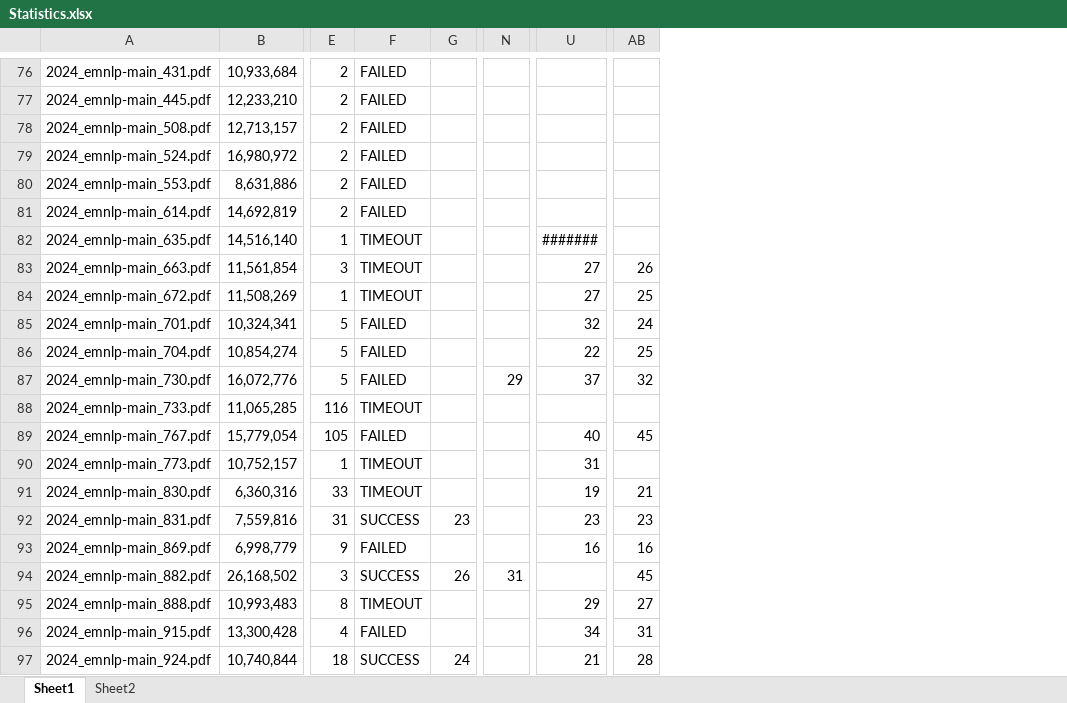
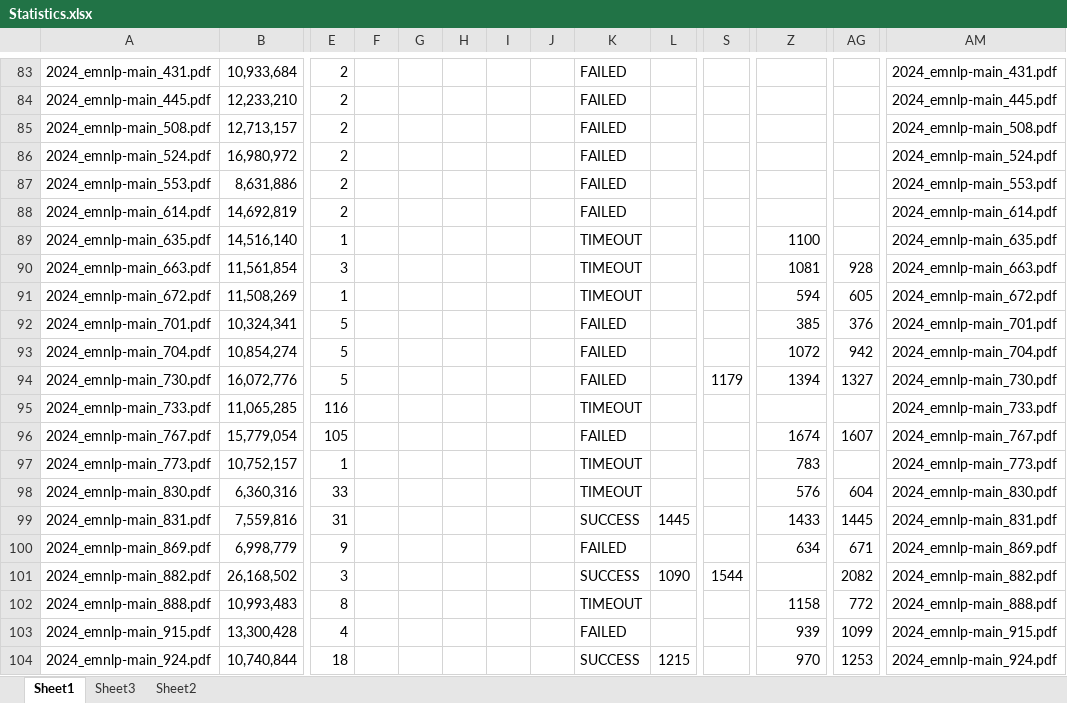
Before and after one commit to Mrpoink/LLM-Assisted-PDF-to-LaTeX-Conversion-for-Academic-Document-Management, an Excel workbook: Statistics.xlsx, sheet Sheet1, drawn as a sheet; only a part is shown, gaps mark what is left out; values as stored, in another font and other column widths than the file's, no borders; charts and pictures and conditional formats not drawn; addresses are those after the commit; the diff covers the shown part only; the diff names each change by its address in the sheet, - before the commit and + after, or states it on an @@ line.

Commit message:
Updated Statistics sheet

```diff
--- a/Statistics.xlsx (sheet Sheet1)
+++ b/Statistics.xlsx (sheet Sheet1)
+sheet tab: Sheet3
+column F, empty
+column G, empty
+column H, empty
+column I, empty
+column J, empty
+column AM, rows 83-104: 2024_emnlp-main_431.pdf | 2024_emnlp-main_445.pdf | 2024_emnlp-main_508.pdf | 2024_emnlp-main_524.pdf | 2024_emnlp-main_553.pdf | 2024_emnlp-main_614.pdf | 2024_emnlp-main_635.pdf | 2024_emnlp-main_663.pdf | 2024_emnlp-main_672.pdf | 2024_emnlp-main_701.pdf | 2024_emnlp-main_704.pdf | 2024_emnlp-main_730.pdf | 2024_emnlp-main_733.pdf | 2024_emnlp-main_767.pdf | 2024_emnlp-main_773.pdf | 2024_emnlp-main_830.pdf | 2024_emnlp-main_831.pdf | 2024_emnlp-main_869.pdf | 2024_emnlp-main_882.pdf | 2024_emnlp-main_888.pdf | 2024_emnlp-main_915.pdf | 2024_emnlp-main_924.pdf
-Z89: #######
+Z89: 1100
-Z90: 27
+Z90: 1081
-AG90: 26
+AG90: 928
-Z91: 27
+Z91: 594
-AG91: 25
+AG91: 605
-Z92: 32
+Z92: 385
-AG92: 24
+AG92: 376
-Z93: 22
+Z93: 1072
-AG93: 25
+AG93: 942
-S94: 29
+S94: 1179
-Z94: 37
+Z94: 1394
-AG94: 32
+AG94: 1327
-Z96: 40
+Z96: 1674
-AG96: 45
+AG96: 1607
-Z97: 31
+Z97: 783
-Z98: 19
+Z98: 576
-AG98: 21
+AG98: 604
-L99: 23
+L99: 1445
-Z99: 23
+Z99: 1433
-AG99: 23
+AG99: 1445
-Z100: 16
+Z100: 634
-AG100: 16
+AG100: 671
-L101: 26
+L101: 1090
-S101: 31
+S101: 1544
-AG101: 45
+AG101: 2082
-Z102: 29
+Z102: 1158
-AG102: 27
+AG102: 772
-Z103: 34
+Z103: 939
-AG103: 31
+AG103: 1099
-L104: 24
+L104: 1215
-Z104: 21
+Z104: 970
-AG104: 28
+AG104: 1253
```
Also changed, not shown: 20 added rows, 10 moved rows and 105 edited cells elsewhere in this sheet, formulas that keep their value, charts or pictures.
